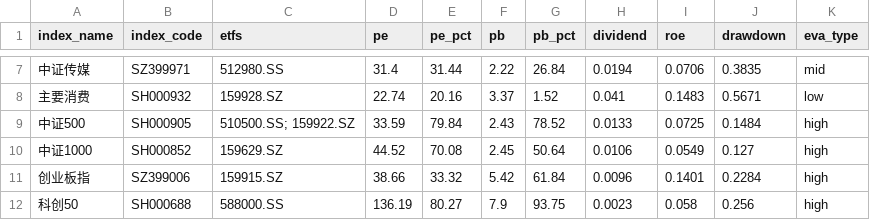
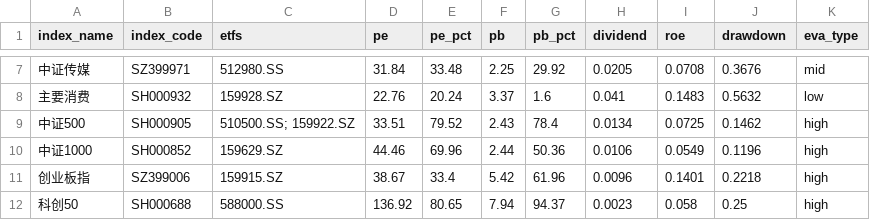
Before and after one commit to kay-github/ETF_guzhi, a CSV file: docs/assets.csv, drawn as a sheet; only a part is shown, gaps mark what is left out; the diff covers the shown part only.

```diff
--- a/docs/assets.csv
+++ b/docs/assets.csv
@@ -7,6 +7,6 @@ index_name,index_code,etfs,pe,pe_pct,pb,pb_pct,dividend,roe,drawdown,eva_type
-中证传媒,SZ399971,512980.SS,31.4,31.44,2.22,26.84,0.0194,0.0706,0.3835,mid
-主要消费,SH000932,159928.SZ,22.74,20.16,3.37,1.52,0.041,0.1483,0.5671,low
-中证500,SH000905,510500.SS; 159922.SZ,33.59,79.84,2.43,78.52,0.0133,0.0725,0.1484,high
-中证1000,SH000852,159629.SZ,44.52,70.08,2.45,50.64,0.0106,0.0549,0.127,high
-创业板指,SZ399006,159915.SZ,38.66,33.32,5.42,61.84,0.0096,0.1401,0.2284,high
-科创50,SH000688,588000.SS,136.19,80.27,7.9,93.75,0.0023,0.058,0.256,high
+中证传媒,SZ399971,512980.SS,31.84,33.48,2.25,29.92,0.0205,0.0708,0.3676,mid
+主要消费,SH000932,159928.SZ,22.76,20.24,3.37,1.6,0.041,0.1483,0.5632,low
+中证500,SH000905,510500.SS; 159922.SZ,33.51,79.52,2.43,78.4,0.0134,0.0725,0.1462,high
+中证1000,SH000852,159629.SZ,44.46,69.96,2.44,50.36,0.0106,0.0549,0.1196,high
+创业板指,SZ399006,159915.SZ,38.67,33.4,5.42,61.96,0.0096,0.1401,0.2218,high
+科创50,SH000688,588000.SS,136.92,80.65,7.94,94.37,0.0023,0.058,0.25,high
```
Also changed, not shown: 78 edited cells elsewhere in this file.
